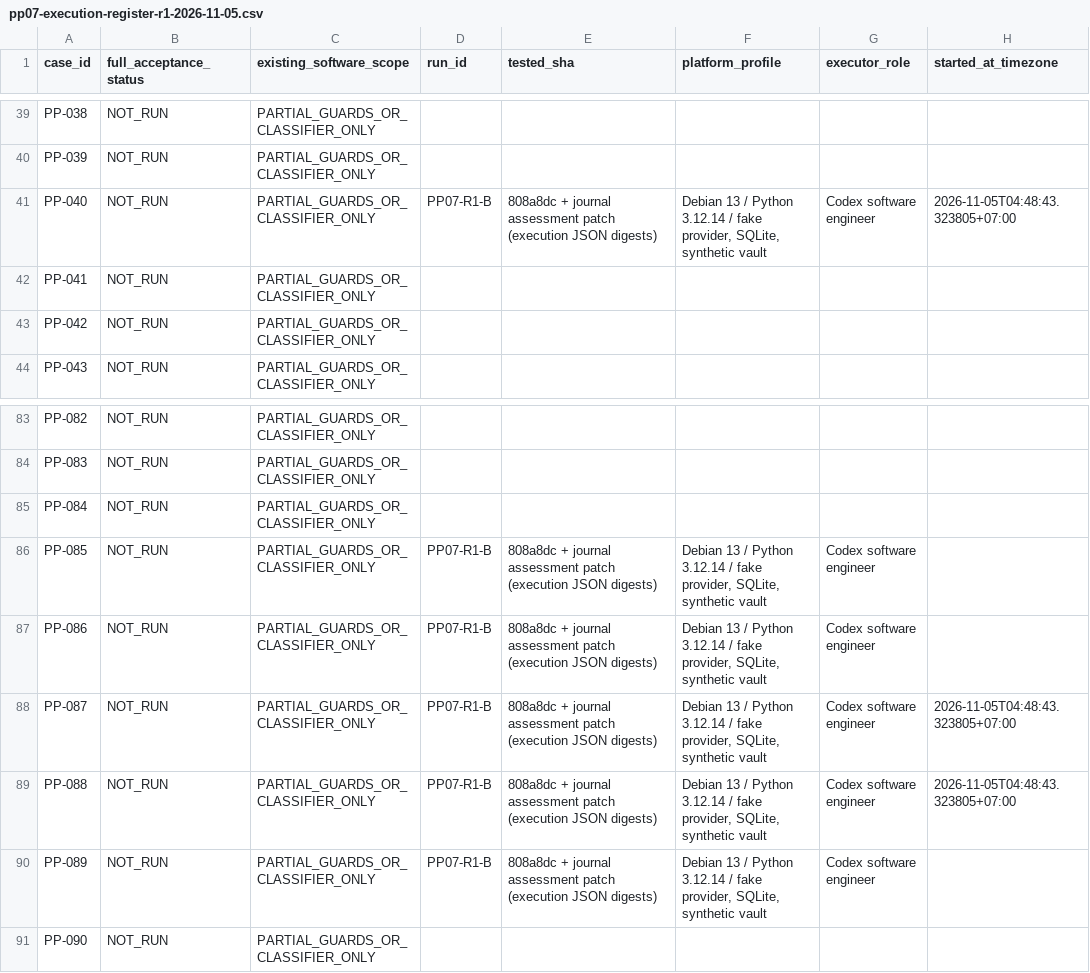
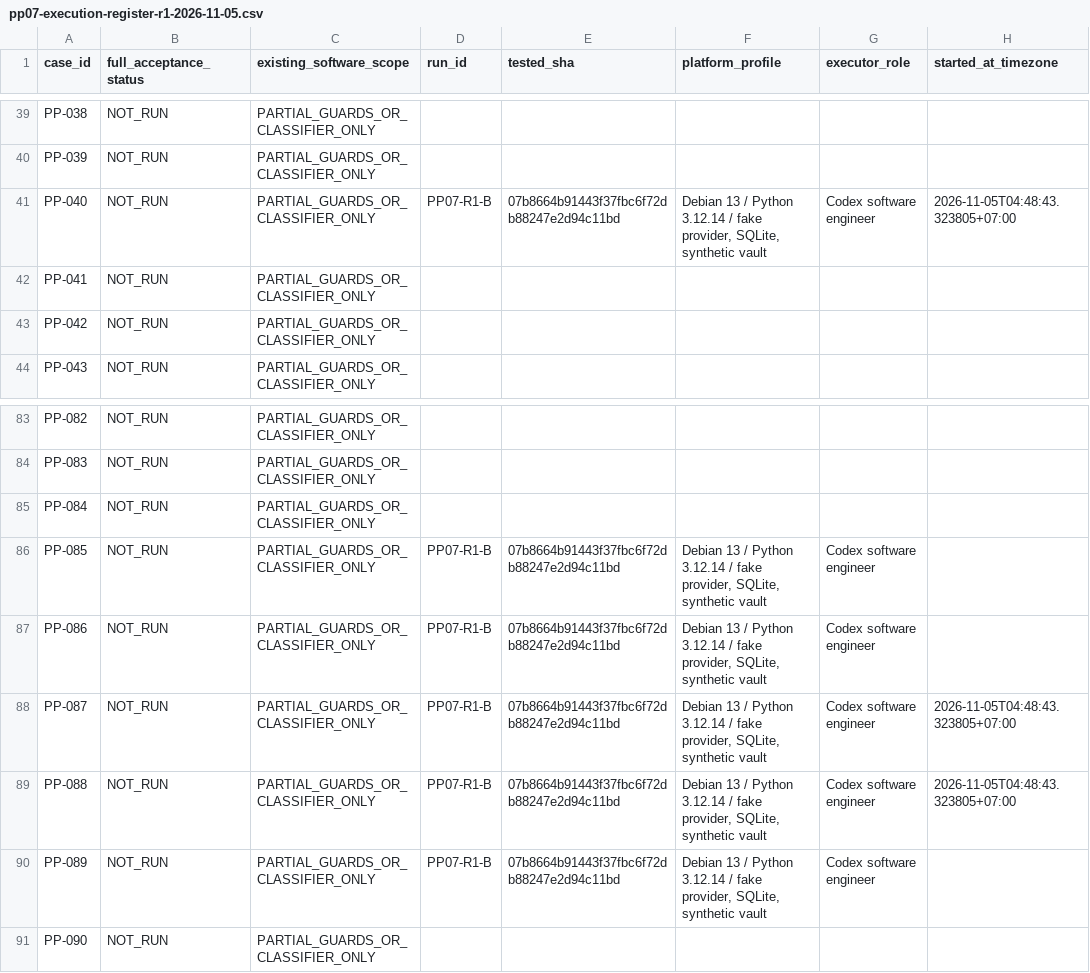
Before and after one commit to pratikto/PhotoBooth, a CSV file: docs/qa/portrait-v2-sandbox/evidence/pp07-execution-register-r1-2026-11-05.csv, drawn as a sheet; only a part is shown, gaps mark what is left out; the diff covers the shown part only; the diff names each change by its address in the sheet, - before the commit and + after, or states it on an @@ line.

```diff
--- a/docs/qa/portrait-v2-sandbox/evidence/pp07-execution-register-r1-2026-11-05.csv
+++ b/docs/qa/portrait-v2-sandbox/evidence/pp07-execution-register-r1-2026-11-05.csv
-E41 (tested_sha): 808a8dc + journal assessment patch (execution JSON digests)
+E41 (tested_sha): 07b8664b91443f37fbc6f72db88247e2d94c11bd
-E86:E90 (tested_sha): 808a8dc + journal assessment patch (execution JSON digests)
+E86:E90 (tested_sha): 07b8664b91443f37fbc6f72db88247e2d94c11bd
```
Also changed, not shown: 42 edited cells elsewhere in this file, 4 other files.
